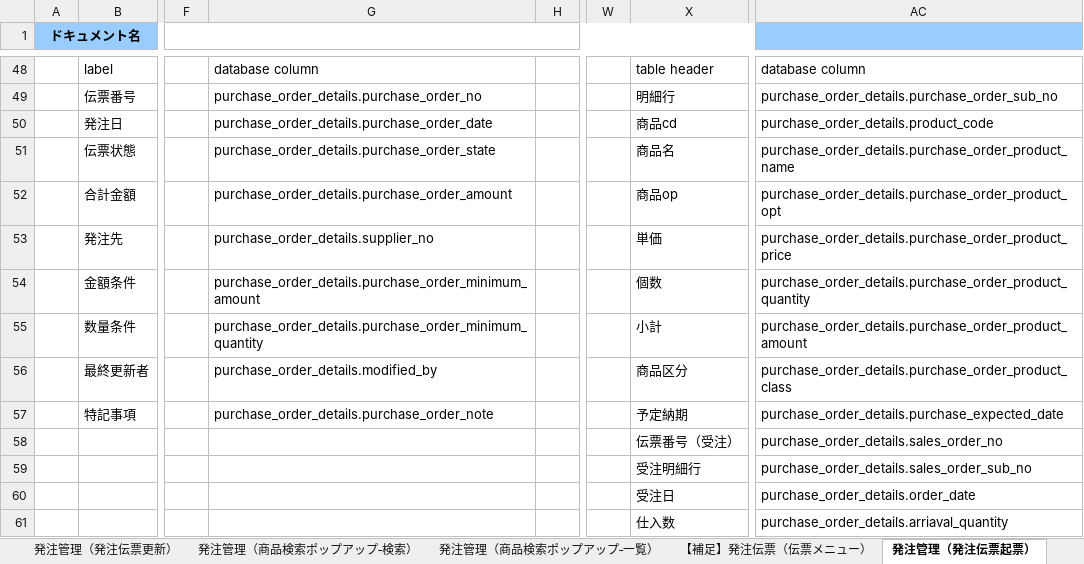
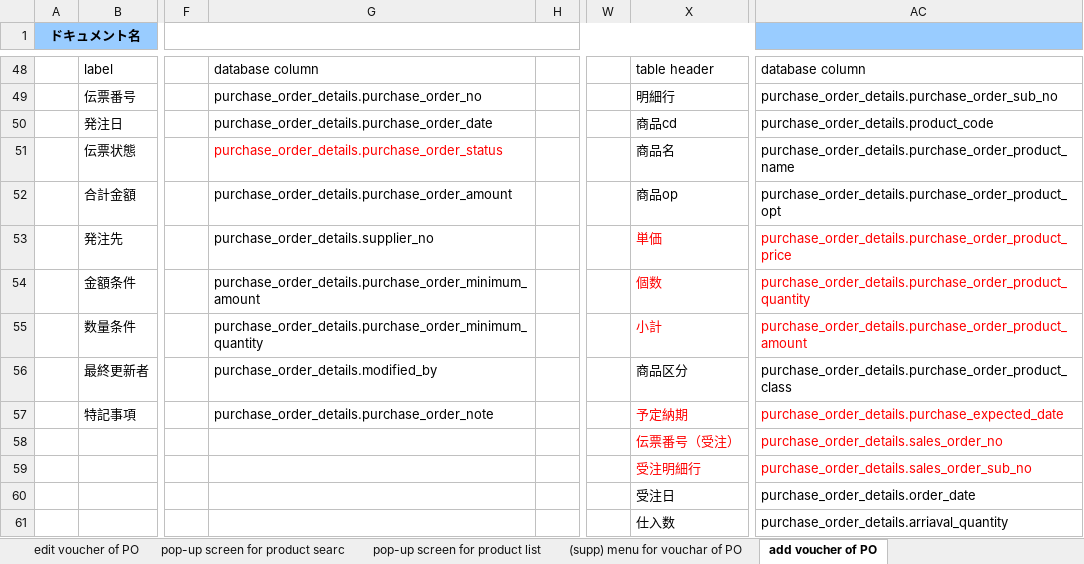
Before and after one commit to myleneking/inventorydev, an Excel workbook: files/画面設計書（発注管理）_130226_en.xlsx, sheet add voucher of PO, drawn as a sheet; only a part is shown, gaps mark what is left out; values as stored, in another font and other column widths than the file's, no borders; charts and pictures not drawn; the diff names each change by its address in the sheet, - before the commit and + after, or states it on an @@ line.

Commit message:
purchase_order/add.tt

```diff
--- a/files/画面設計書（発注管理）_130226_en.xlsx (sheet add voucher of PO)
+++ b/files/画面設計書（発注管理）_130226_en.xlsx (sheet add voucher of PO)
-sheet tab: 発注管理（発注伝票更新）
+sheet tab: edit voucher of PO
-sheet tab: 発注管理（商品検索ポップアップ‐検索）
+sheet tab: pop-up screen for product searc
-sheet tab: 発注管理（商品検索ポップアップ‐一覧）
+sheet tab: pop-up screen for product list
-sheet tab: 【補足】発注伝票（伝票メニュー）
+sheet tab: (supp) menu for vouchar of PO
-sheet tab: 発注管理（発注伝票起票）
+sheet tab: add voucher of PO
-G51: purchase_order_details.purchase_order_state
+G51: purchase_order_details.purchase_order_status
-G51 text colour: black
+G51 text colour: #FF0000
-X53:X55 text colour: black
+X53:X55 text colour: #FF0000
-AC53:AC55 text colour: black
+AC53:AC55 text colour: #FF0000
-X57:X59 text colour: black
+X57:X59 text colour: #FF0000
-AC57:AC59 text colour: black
+AC57:AC59 text colour: #FF0000
```
Also changed, not shown: other sheet tabs, charts or pictures, files/POM_and_PM_Development_Schedule_EN_20130325.xlsx, 2 other files.
